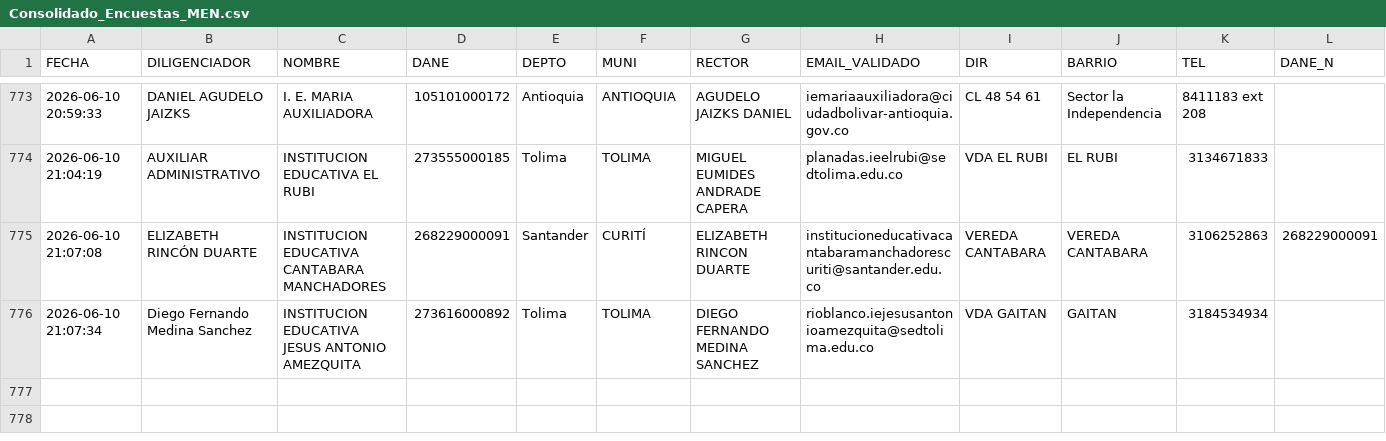
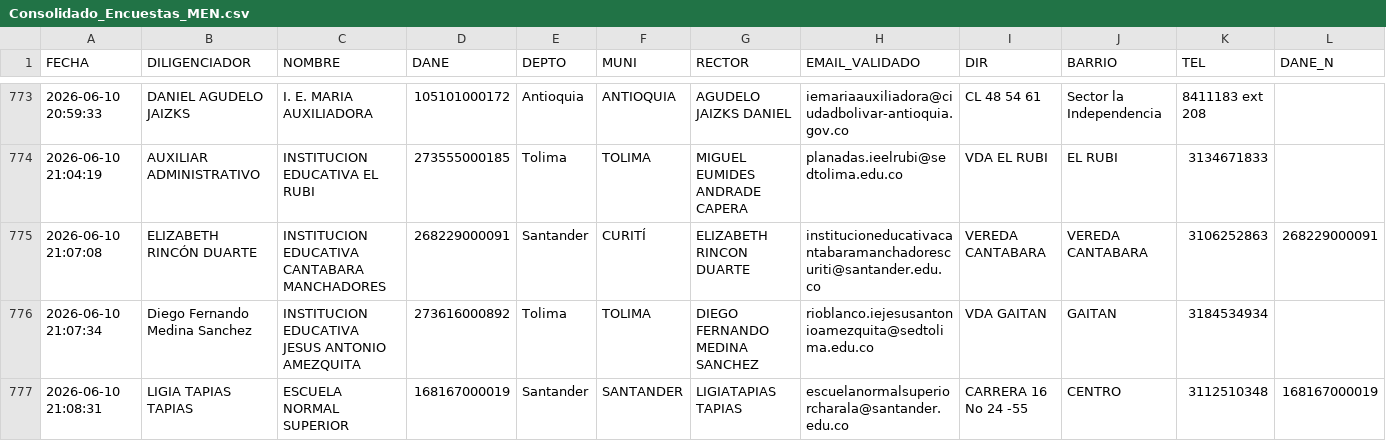
Before and after one commit to maoreyc-sketch/Encuesta_Calidad, a CSV file: Consolidado_Encuestas_MEN.csv, drawn as a sheet; only a part is shown, gaps mark what is left out; rows hold the shown columns only; the diff names each change by its address in the sheet, - before the commit and + after, or states it on an @@ line.

Commit message:
Encuesta registrada 2026-06-10 21:08

```diff
--- a/Consolidado_Encuestas_MEN.csv
+++ b/Consolidado_Encuestas_MEN.csv
+row 777: 2026-06-10 21:08:31 | LIGIA TAPIAS TAPIAS | ESCUELA NORMAL SUPERIOR | 168167000019 | Santander | SANTANDER | LIGIATAPIAS TAPIAS | escuelanormalsuperiorcharala@santander.edu.co | CARRERA 16 No 24 -55 | CENTRO | 3112510348 | 168167000019
```
